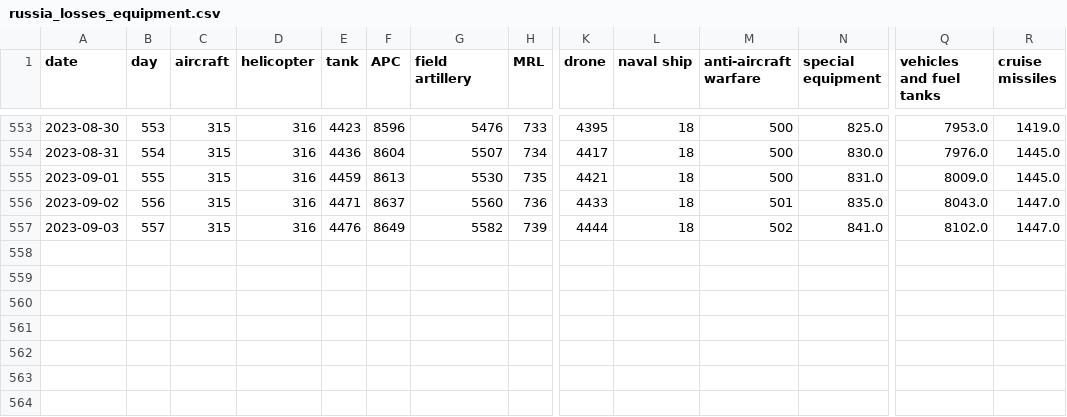
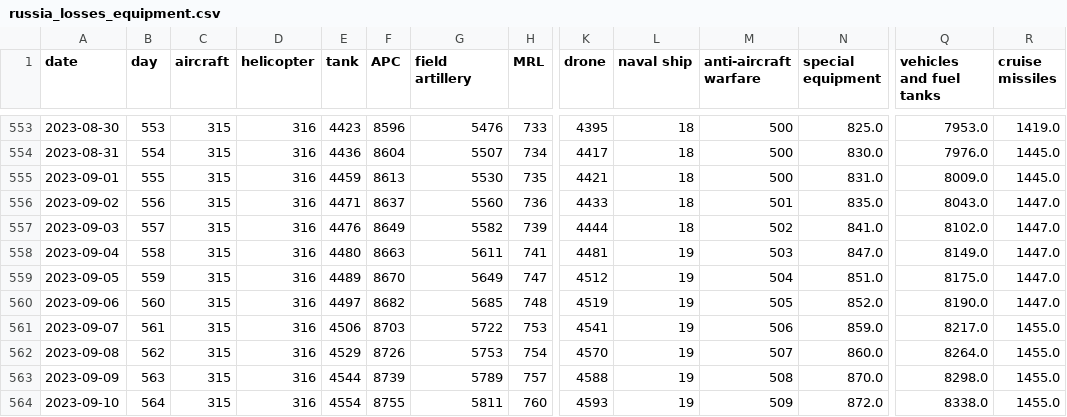
Before and after one commit to taw/open-source-adventures, a CSV file: docs/episode-29/tanks/russia_losses_equipment.csv, drawn as a sheet; only a part is shown, gaps mark what is left out; rows hold the shown columns only; the diff names each change by its address in the sheet, - before the commit and + after, or states it on an @@ line.

Commit message:
Data Update

```diff
--- a/docs/episode-29/tanks/russia_losses_equipment.csv
+++ b/docs/episode-29/tanks/russia_losses_equipment.csv
+row 558: 2023-09-04 | 558 | 315 | 316 | 4480 | 8663 | 5611 | 741 | 4481 | 19 | 503 | 847.0 | 8149.0 | 1447.0
+row 559: 2023-09-05 | 559 | 315 | 316 | 4489 | 8670 | 5649 | 747 | 4512 | 19 | 504 | 851.0 | 8175.0 | 1447.0
+row 560: 2023-09-06 | 560 | 315 | 316 | 4497 | 8682 | 5685 | 748 | 4519 | 19 | 505 | 852.0 | 8190.0 | 1447.0
+row 561: 2023-09-07 | 561 | 315 | 316 | 4506 | 8703 | 5722 | 753 | 4541 | 19 | 506 | 859.0 | 8217.0 | 1455.0
+row 562: 2023-09-08 | 562 | 315 | 316 | 4529 | 8726 | 5753 | 754 | 4570 | 19 | 507 | 860.0 | 8264.0 | 1455.0
+row 563: 2023-09-09 | 563 | 315 | 316 | 4544 | 8739 | 5789 | 757 | 4588 | 19 | 508 | 870.0 | 8298.0 | 1455.0
+row 564: 2023-09-10 | 564 | 315 | 316 | 4554 | 8755 | 5811 | 760 | 4593 | 19 | 509 | 872.0 | 8338.0 | 1455.0
```
Also changed, not shown: docs/episode-30/russia_losses_equipment.982e4e03.csv, docs/episode-31/russia_losses_equipment.csv, 50 other files.
